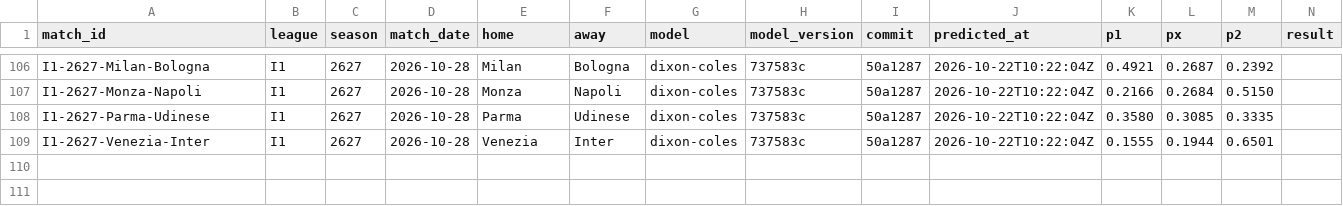
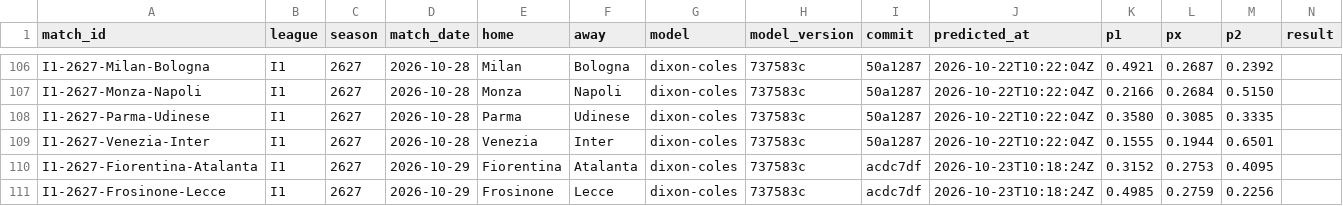
Before and after one commit to demianc14/WC_predictor, a CSV file: data/predictions/predicciones.csv, drawn as a sheet; only a part is shown, gaps mark what is left out; rows hold the shown columns only; the diff names each change by its address in the sheet, - before the commit and + after, or states it on an @@ line.

```diff
--- a/data/predictions/predicciones.csv
+++ b/data/predictions/predicciones.csv
+row 110: I1-2627-Fiorentina-Atalanta | I1 | 2627 | 2026-10-29 | Fiorentina | Atalanta | dixon-coles | 737583c | acdc7df | 2026-10-23T10:18:24Z | 0.3152 | 0.2753 | 0.4095
+row 111: I1-2627-Frosinone-Lecce | I1 | 2627 | 2026-10-29 | Frosinone | Lecce | dixon-coles | 737583c | acdc7df | 2026-10-23T10:18:24Z | 0.4985 | 0.2759 | 0.2256
```
Also changed, not shown: 8 other files.
